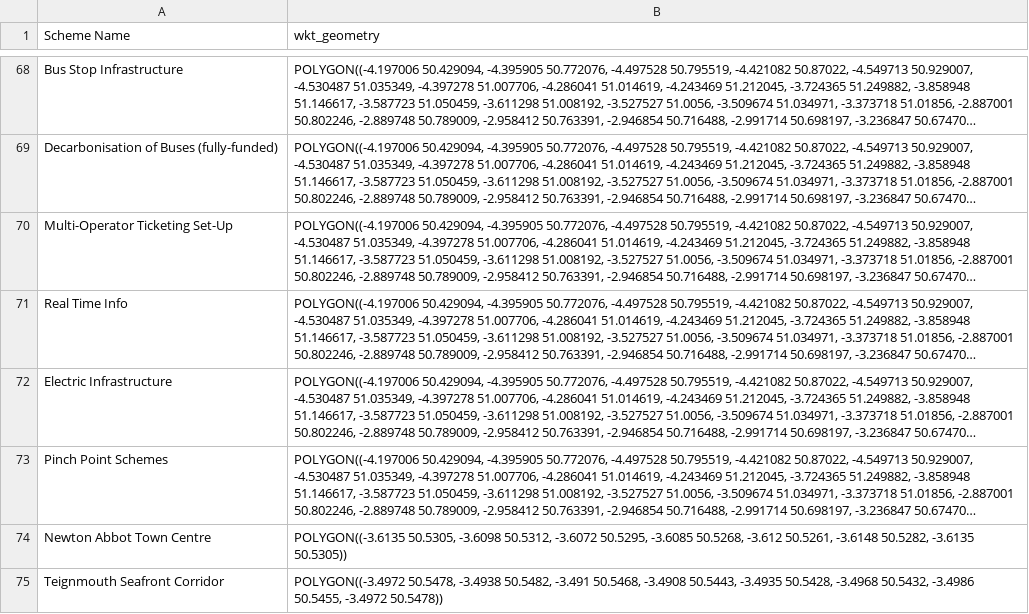
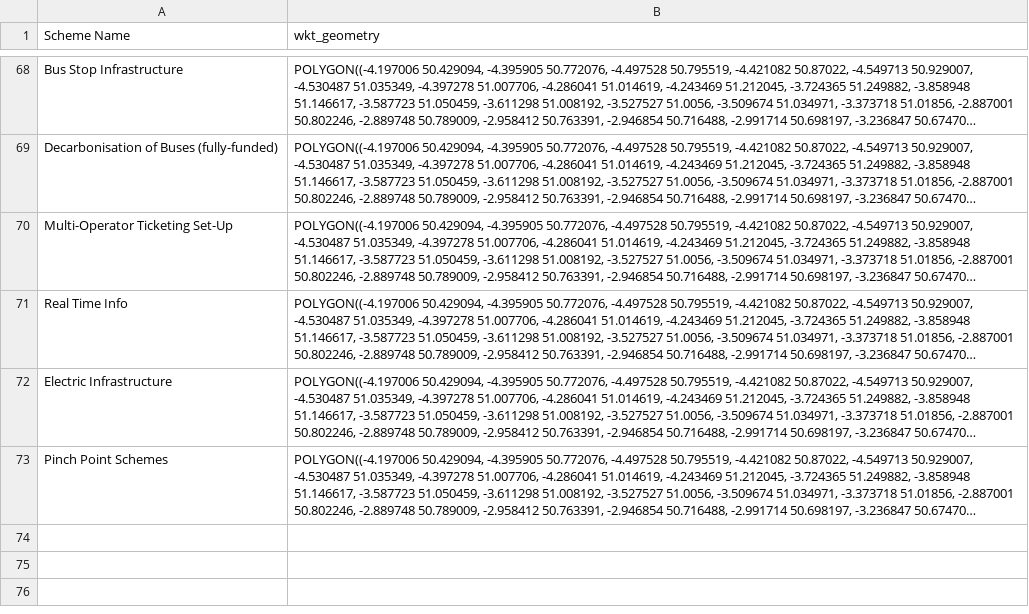
Before and after one commit to i-charizard/Devon-Azure-Map, a CSV file: schemeDetails/TCP_long lat_WKT_Polygon.csv, drawn as a sheet; only a part is shown, gaps mark what is left out; long unchanged cells end in …; the diff names each change by its address in the sheet, - before the commit and + after, or states it on an @@ line.

Commit message:
Daily WKT overwrite 2026-08-04T08:47:38.0443793Z

```diff
--- a/schemeDetails/TCP_long lat_WKT_Polygon.csv
+++ b/schemeDetails/TCP_long lat_WKT_Polygon.csv
-row 74: Newton Abbot Town Centre | POLYGON((-3.6135 50.5305, -3.6098 50.5312, -3.6072 50.5295, -3.6085 50.5268, -3.612 50.5261, -3.6148 50.5282, -3.6135 50.5305))
-row 75: Teignmouth Seafront Corridor | POLYGON((-3.4972 50.5478, -3.4938 50.5482, -3.491 50.5468, -3.4908 50.5443, -3.4935 50.5428, -3.4968 50.5432, -3.4986 50.5455, -3.4972 50.5478))
```
